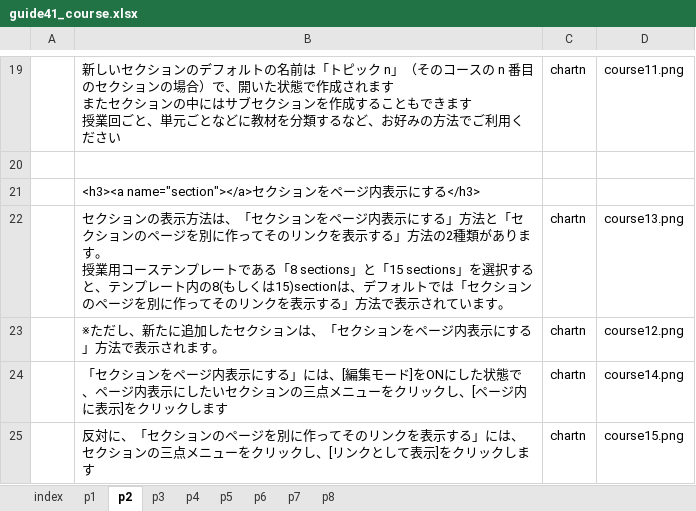
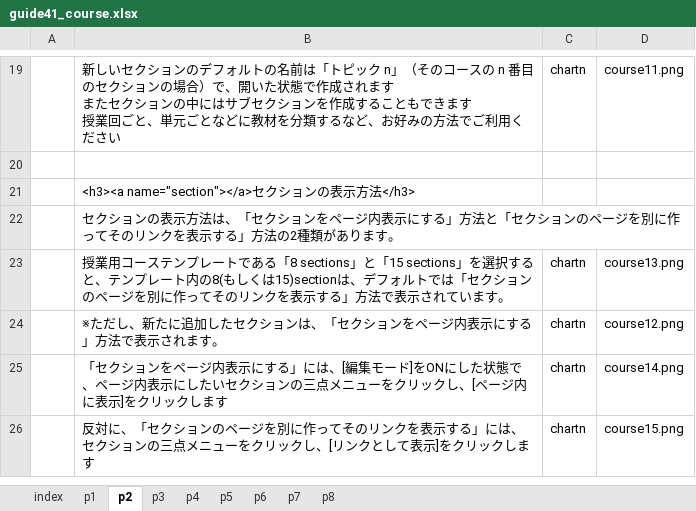
Before and after one commit to imc-lms-adm/support-vle-man, an Excel workbook: guide41_course.xlsx, sheet p2, drawn as a sheet; only a part is shown, gaps mark what is left out; values as stored, in another font and other column widths than the file's, no borders; addresses are those after the commit; ↵ is a line break in a cell; the diff names each change by its address in the sheet, - before the commit and + after, or states it on an @@ line.

Commit message:
Add files via upload

```diff
--- a/guide41_course.xlsx (sheet p2)
+++ b/guide41_course.xlsx (sheet p2)
-B21: <h3><a name="section"></a>セクションをページ内表示にする</h3>
+B21: <h3><a name="section"></a>セクションの表示方法</h3>
+row 22:  | セクションの表示方法は、「セクションをページ内表示にする」方法と「セクションのページを別に作ってそのリンクを表示する」方法の2種類があります。
-B23: セクションの表示方法は、「セクションをページ内表示にする」方法と「セクションのページを別に作ってそのリンクを表示する」方法の2種類があります。 ↵ 授業用コ…
+B23: 授業用コ…
```
